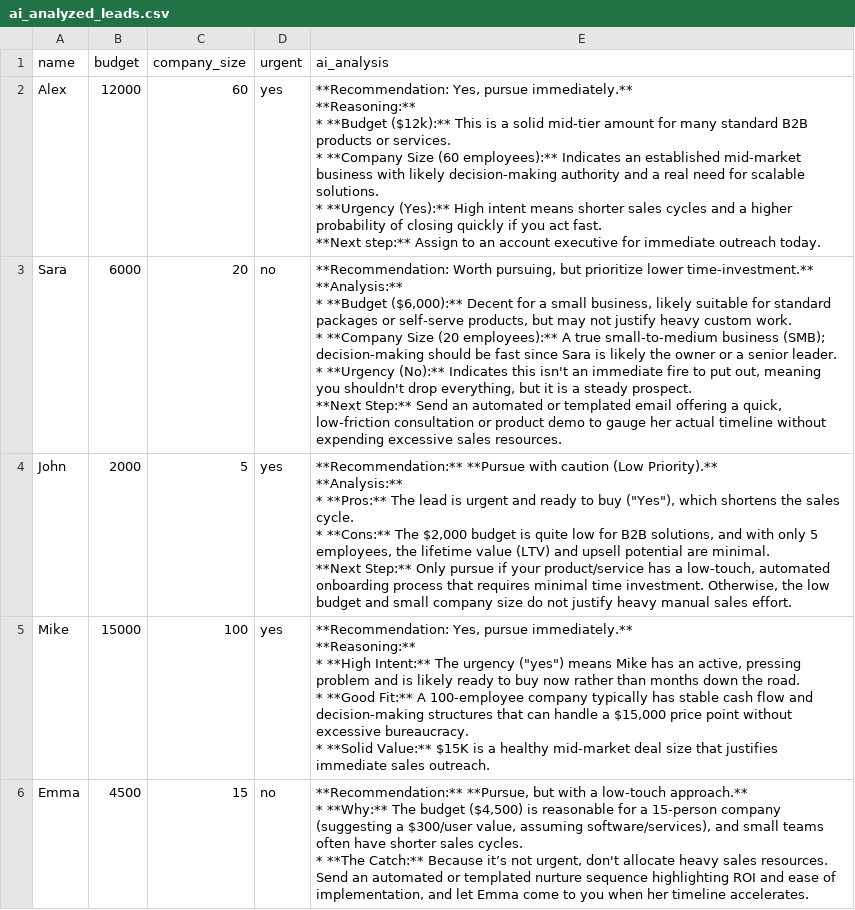
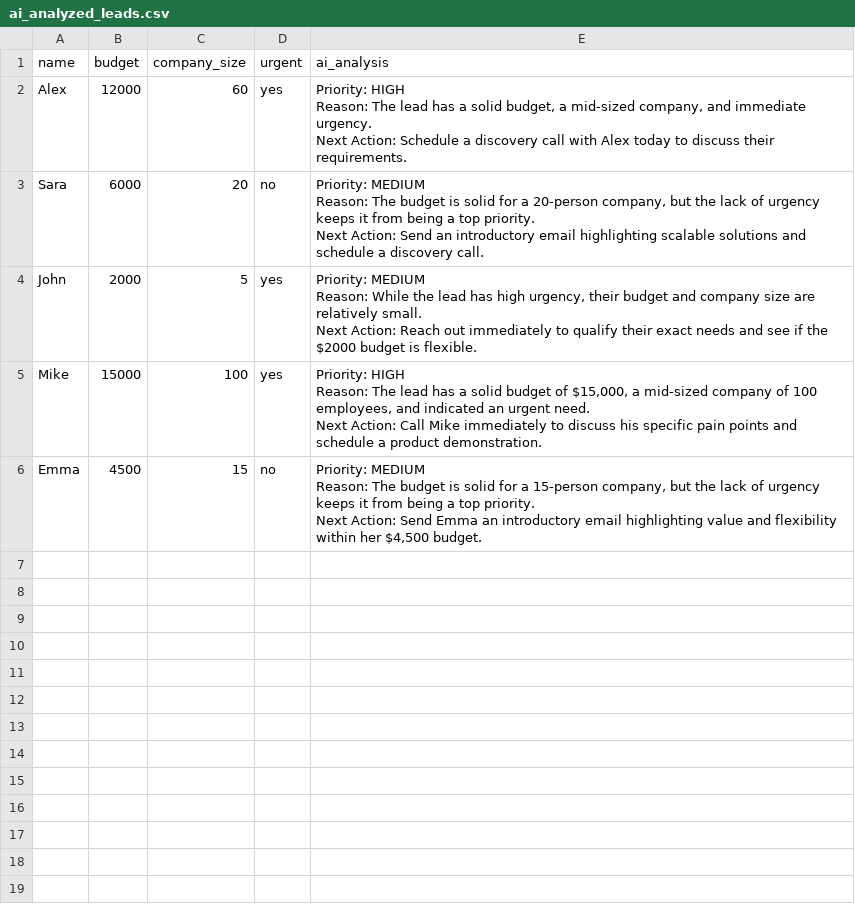
Before and after one commit to miladnaeimi-arch/ai-money-journey, a CSV file: ai_analyzed_leads.csv, drawn as a sheet.

Commit message:
Add structured AI lead recommendations

```diff
--- a/ai_analyzed_leads.csv
+++ b/ai_analyzed_leads.csv
@@ -1,34 +1,16 @@
 name,budget,company_size,urgent,ai_analysis
-Alex,12000,60,yes,"**Recommendation: Yes, pursue immediately.**
-
-**Reasoning:**
-* **Budget ($12k):** This is a solid mid-tier amount for many standard B2B products or services.
-* **Company Size (60 employees):** Indicates an established mid-market business with likely decision-making authority and a real need for scalable solutions.
-* **Urgency (Yes):** High intent means shorter sales cycles and a higher probability of closing quickly if you act fast.
-
-**Next step:** Assign to an account executive for immediate outreach today."
-Sara,6000,20,no,"**Recommendation: Worth pursuing, but prioritize lower time-investment.**
-
-**Analysis:**
-* **Budget ($6,000):** Decent for a small business, likely suitable for standard packages or self-serve products, but may not justify heavy custom work.
-* **Company Size (20 employees):** A true small-to-medium business (SMB); decision-making should be fast since Sara is likely the owner or a senior leader.
-* **Urgency (No):** Indicates this isn't an immediate fire to put out, meaning you shouldn't drop everything, but it is a steady prospect.
-
-**Next Step:** Send an automated or templated email offering a quick, low-friction consultation or product demo to gauge her actual timeline without expending excessive sales resources."
-John,2000,5,yes,"**Recommendation:** **Pursue with caution (Low Priority).**
-
-**Analysis:**
-* **Pros:** The lead is urgent and ready to buy (""Yes""), which shortens the sales cycle.
-* **Cons:** The $2,000 budget is quite low for B2B solutions, and with only 5 employees, the lifetime value (LTV) and upsell potential are minimal.
-
-**Next Step:** Only pursue if your product/service has a low-touch, automated onboarding process that requires minimal time investment. Otherwise, the low budget and small company size do not justify heavy manual sales effort."
-Mike,15000,100,yes,"**Recommendation: Yes, pursue immediately.**
-
-**Reasoning:**
-* **High Intent:** The urgency (""yes"") means Mike has an active, pressing problem and is likely ready to buy now rather than months down the road.
-* **Good Fit:** A 100-employee company typically has stable cash flow and decision-making structures that can handle a $15,000 price point without excessive bureaucracy.
-* **Solid Value:** $15K is a healthy mid-market deal size that justifies immediate sales outreach."
-Emma,4500,15,no,"**Recommendation:** **Pursue, but with a low-touch approach.**
-
-* **Why:** The budget ($4,500) is reasonable for a 15-person company (suggesting a $300/user value, assuming software/services), and small teams often have shorter sales cycles.
-* **The Catch:** Because it’s not urgent, don't allocate heavy sales resources. Send an automated or templated nurture sequence highlighting ROI and ease of implementation, and let Emma come to you when her timeline accelerates."
+Alex,12000,60,yes,"Priority: HIGH
+Reason: The lead has a solid budget, a mid-sized company, and immediate urgency.
+Next Action: Schedule a discovery call with Alex today to discuss their requirements."
+Sara,6000,20,no,"Priority: MEDIUM
+Reason: The budget is solid for a 20-person company, but the lack of urgency keeps it from being a top priority.
+Next Action: Send an introductory email highlighting scalable solutions and schedule a discovery call."
+John,2000,5,yes,"Priority: MEDIUM
+Reason: While the lead has high urgency, their budget and company size are relatively small.
+Next Action: Reach out immediately to qualify their exact needs and see if the $2000 budget is flexible."
+Mike,15000,100,yes,"Priority: HIGH
+Reason: The lead has a solid budget of $15,000, a mid-sized company of 100 employees, and indicated an urgent need.
+Next Action: Call Mike immediately to discuss his specific pain points and schedule a product demonstration."
+Emma,4500,15,no,"Priority: MEDIUM
+Reason: The budget is solid for a 15-person company, but the lack of urgency keeps it from being a top priority.
+Next Action: Send Emma an introductory email highlighting value and flexibility within her $4,500 budget."
```
Also changed, not shown: 1 other file.
